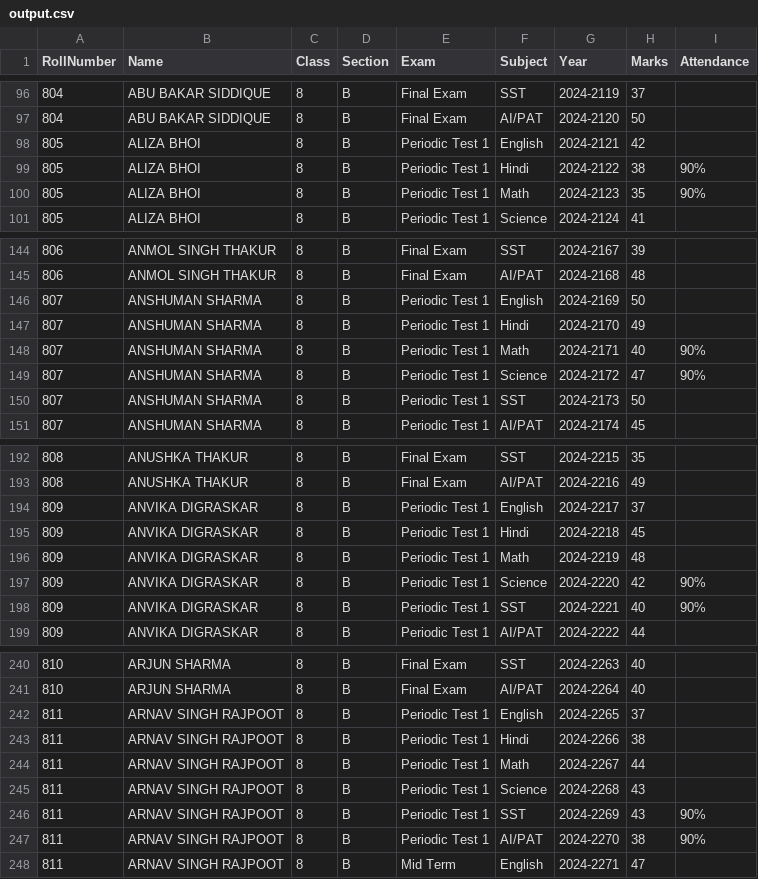
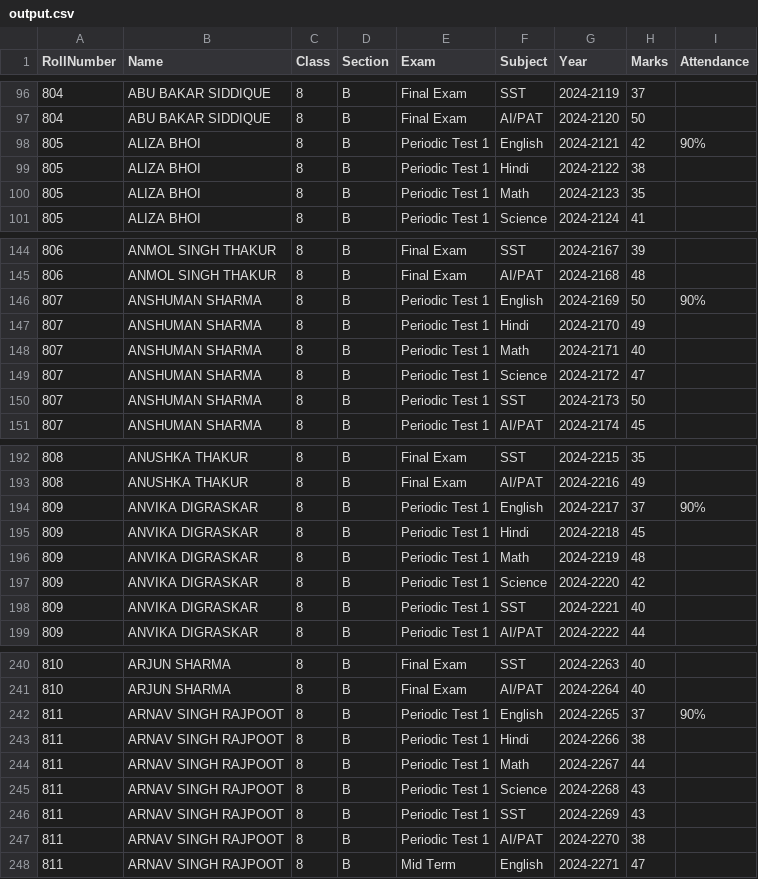
Before and after one commit to pintubordoloi/StudentDashBoard, a CSV file: output.csv, drawn as a sheet; only a part is shown, gaps mark what is left out; the diff covers the shown part only.

Commit message:
attendance update

```diff
--- a/output.csv
+++ b/output.csv
@@ -97,5 +97,5 @@ RollNumber,Name,Class,Section,Exam,Subject,Year,Marks,Attendance
 804,ABU BAKAR SIDDIQUE,8,B,Final Exam,AI/PAT,2024-2120,50,
-805,ALIZA BHOI,8,B,Periodic Test 1,English,2024-2121,42,
-805,ALIZA BHOI,8,B,Periodic Test 1,Hindi,2024-2122,38,90%
-805,ALIZA BHOI,8,B,Periodic Test 1,Math,2024-2123,35,90%
+805,ALIZA BHOI,8,B,Periodic Test 1,English,2024-2121,42,90%
+805,ALIZA BHOI,8,B,Periodic Test 1,Hindi,2024-2122,38,
+805,ALIZA BHOI,8,B,Periodic Test 1,Math,2024-2123,35,
 805,ALIZA BHOI,8,B,Periodic Test 1,Science,2024-2124,41,
@@ -145,6 +145,6 @@ RollNumber,Name,Class,Section,Exam,Subject,Year,Marks,Attendance
 806,ANMOL SINGH THAKUR ,8,B,Final Exam,AI/PAT,2024-2168,48,
-807,ANSHUMAN SHARMA ,8,B,Periodic Test 1,English,2024-2169,50,
+807,ANSHUMAN SHARMA ,8,B,Periodic Test 1,English,2024-2169,50,90%
 807,ANSHUMAN SHARMA ,8,B,Periodic Test 1,Hindi,2024-2170,49,
-807,ANSHUMAN SHARMA ,8,B,Periodic Test 1,Math,2024-2171,40,90%
-807,ANSHUMAN SHARMA ,8,B,Periodic Test 1,Science,2024-2172,47,90%
+807,ANSHUMAN SHARMA ,8,B,Periodic Test 1,Math,2024-2171,40,
+807,ANSHUMAN SHARMA ,8,B,Periodic Test 1,Science,2024-2172,47,
 807,ANSHUMAN SHARMA ,8,B,Periodic Test 1,SST,2024-2173,50,
@@ -193,7 +193,7 @@ RollNumber,Name,Class,Section,Exam,Subject,Year,Marks,Attendance
 808,ANUSHKA THAKUR ,8,B,Final Exam,AI/PAT,2024-2216,49,
-809,ANVIKA DIGRASKAR,8,B,Periodic Test 1,English,2024-2217,37,
+809,ANVIKA DIGRASKAR,8,B,Periodic Test 1,English,2024-2217,37,90%
 809,ANVIKA DIGRASKAR,8,B,Periodic Test 1,Hindi,2024-2218,45,
 809,ANVIKA DIGRASKAR,8,B,Periodic Test 1,Math,2024-2219,48,
-809,ANVIKA DIGRASKAR,8,B,Periodic Test 1,Science,2024-2220,42,90%
-809,ANVIKA DIGRASKAR,8,B,Periodic Test 1,SST,2024-2221,40,90%
+809,ANVIKA DIGRASKAR,8,B,Periodic Test 1,Science,2024-2220,42,
+809,ANVIKA DIGRASKAR,8,B,Periodic Test 1,SST,2024-2221,40,
 809,ANVIKA DIGRASKAR,8,B,Periodic Test 1,AI/PAT,2024-2222,44,
@@ -241,3 +241,3 @@ RollNumber,Name,Class,Section,Exam,Subject,Year,Marks,Attendance
 810,ARJUN SHARMA,8,B,Final Exam,AI/PAT,2024-2264,40,
-811,ARNAV SINGH RAJPOOT,8,B,Periodic Test 1,English,2024-2265,37,
+811,ARNAV SINGH RAJPOOT,8,B,Periodic Test 1,English,2024-2265,37,90%
 811,ARNAV SINGH RAJPOOT,8,B,Periodic Test 1,Hindi,2024-2266,38,
@@ -245,4 +245,4 @@ RollNumber,Name,Class,Section,Exam,Subject,Year,Marks,Attendance
 811,ARNAV SINGH RAJPOOT,8,B,Periodic Test 1,Science,2024-2268,43,
-811,ARNAV SINGH RAJPOOT,8,B,Periodic Test 1,SST,2024-2269,43,90%
-811,ARNAV SINGH RAJPOOT,8,B,Periodic Test 1,AI/PAT,2024-2270,38,90%
+811,ARNAV SINGH RAJPOOT,8,B,Periodic Test 1,SST,2024-2269,43,
+811,ARNAV SINGH RAJPOOT,8,B,Periodic Test 1,AI/PAT,2024-2270,38,
 811,ARNAV SINGH RAJPOOT,8,B,Mid Term,English,2024-2271,47,
```
Also changed, not shown: 174 edited cells elsewhere in this file.
